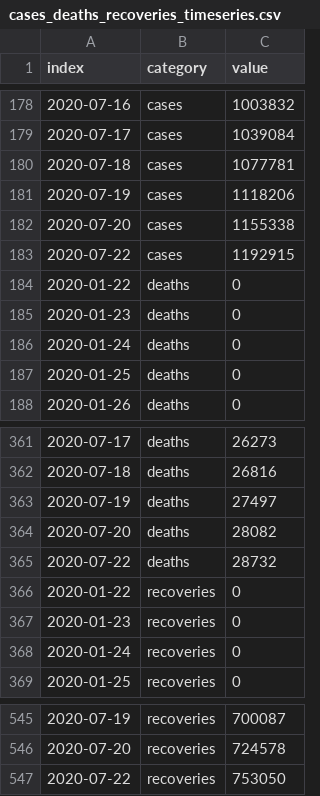
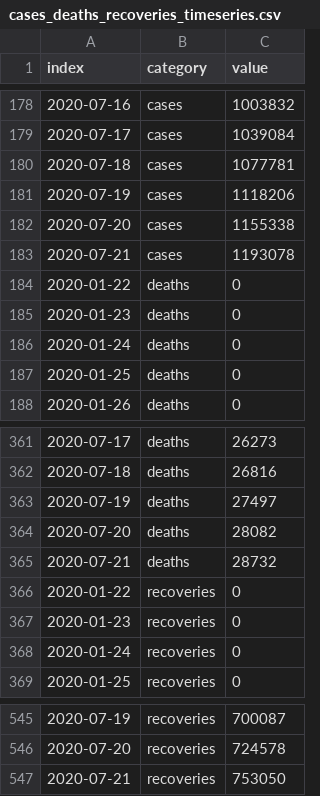
Before and after one commit to armsp/covid19.in, a CSV file: datasets/timeseries_records/cases_deaths_recoveries_timeseries.csv, drawn as a sheet; only a part is shown, gaps mark what is left out.

```diff
--- a/datasets/timeseries_records/cases_deaths_recoveries_timeseries.csv
+++ b/datasets/timeseries_records/cases_deaths_recoveries_timeseries.csv
@@ -182,3 +182,3 @@ index,category,value
 2020-07-20,cases,1155338
-2020-07-22,cases,1192915
+2020-07-21,cases,1193078
 2020-01-22,deaths,0
@@ -364,3 +364,3 @@ index,category,value
 2020-07-20,deaths,28082
-2020-07-22,deaths,28732
+2020-07-21,deaths,28732
 2020-01-22,recoveries,0
@@ -546,2 +546,2 @@ index,category,value
 2020-07-20,recoveries,724578
-2020-07-22,recoveries,753050
+2020-07-21,recoveries,753050
```
Also changed, not shown: 3 other files.
